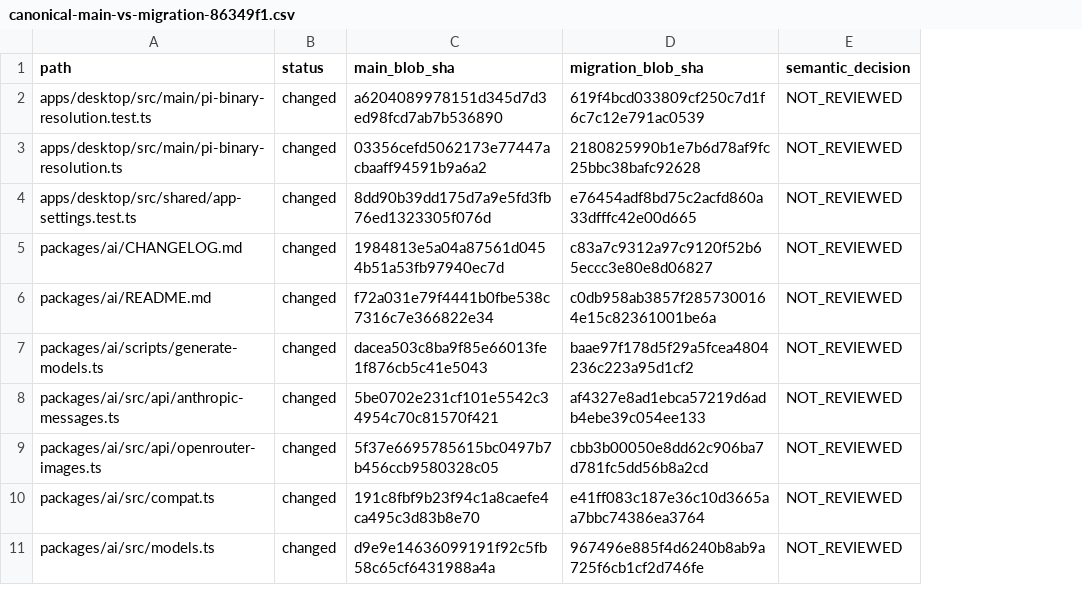
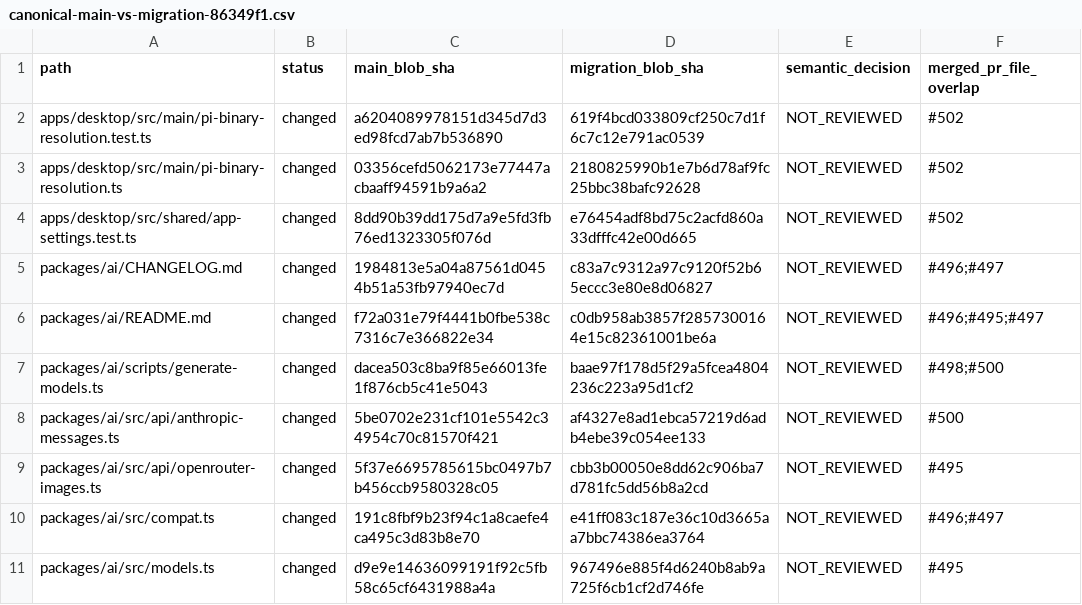
Before and after one commit to oigorbrito/FineCode, a CSV file: docs/audit/canonical-main-vs-migration-86349f1.csv, drawn as a sheet; only a part is shown; the diff names each change by its address in the sheet, - before the commit and + after, or states it on an @@ line.

Commit message:
docs(audit): trace all historical migration deltas to merged PR file sets

```diff
--- a/docs/audit/canonical-main-vs-migration-86349f1.csv
+++ b/docs/audit/canonical-main-vs-migration-86349f1.csv
+column F (merged_pr_file_overlap), rows 2-11: #502 | #502 | #502 | #496;#497 | #496;#495;#497 | #498;#500 | #500 | #495 | #496;#497 | #495
```
